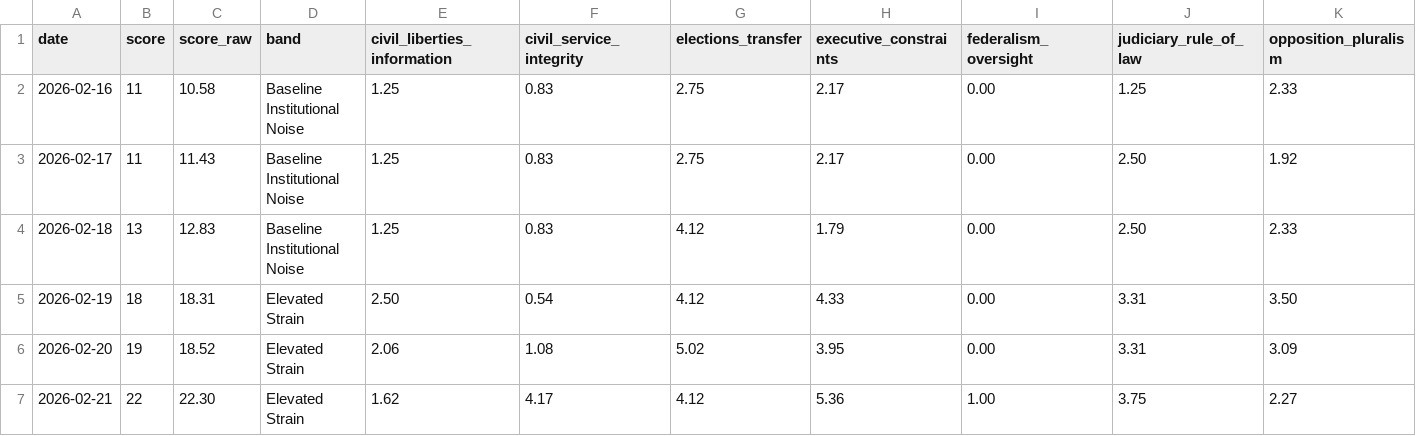
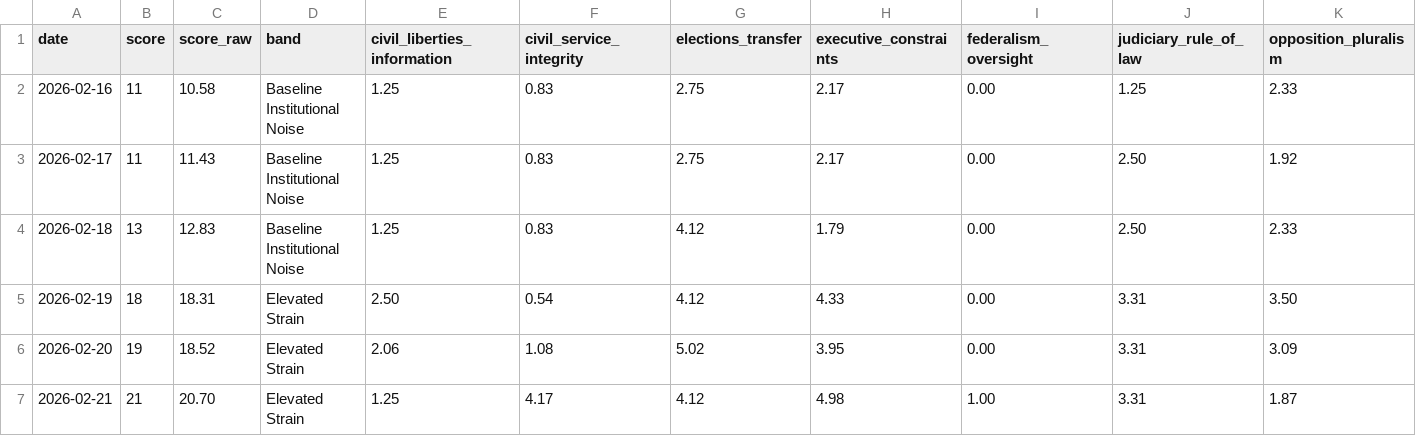
Before and after one commit to enkiEng/us-constitutional-risk-daily, a CSV file: data/constitutional_risk_history.csv, drawn as a sheet; only a part is shown; the diff names each change by its address in the sheet, - before the commit and + after, or states it on an @@ line.

```diff
--- a/data/constitutional_risk_history.csv
+++ b/data/constitutional_risk_history.csv
-B7 (score): 22
+B7 (score): 21
-C7 (score_raw): 22.30
+C7 (score_raw): 20.70
-E7 (civil_liberties_information): 1.62
+E7 (civil_liberties_information): 1.25
-H7 (executive_constraints): 5.36
+H7 (executive_constraints): 4.98
-J7 (judiciary_rule_of_law): 3.75
+J7 (judiciary_rule_of_law): 3.31
-K7 (opposition_pluralism): 2.27
+K7 (opposition_pluralism): 1.87
```
Also changed, not shown: data/constitutional_signal_scores.csv, site/data/constitutional_risk_history.csv, 5 other files.
